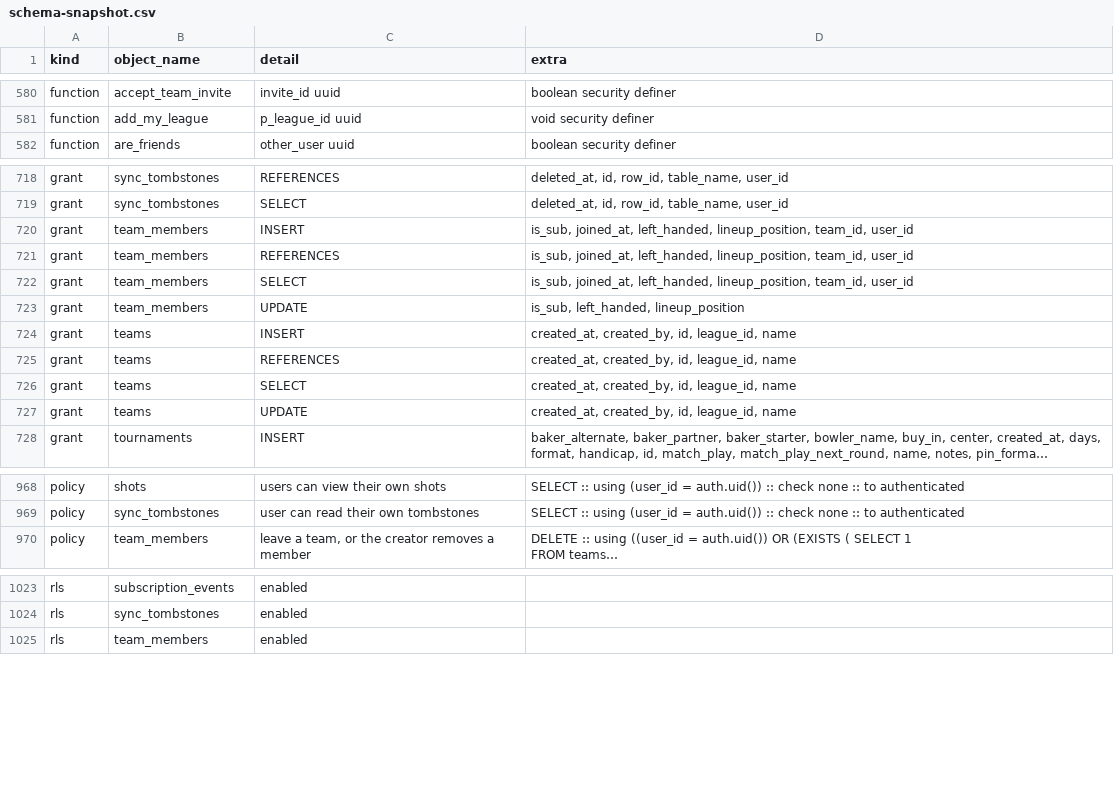
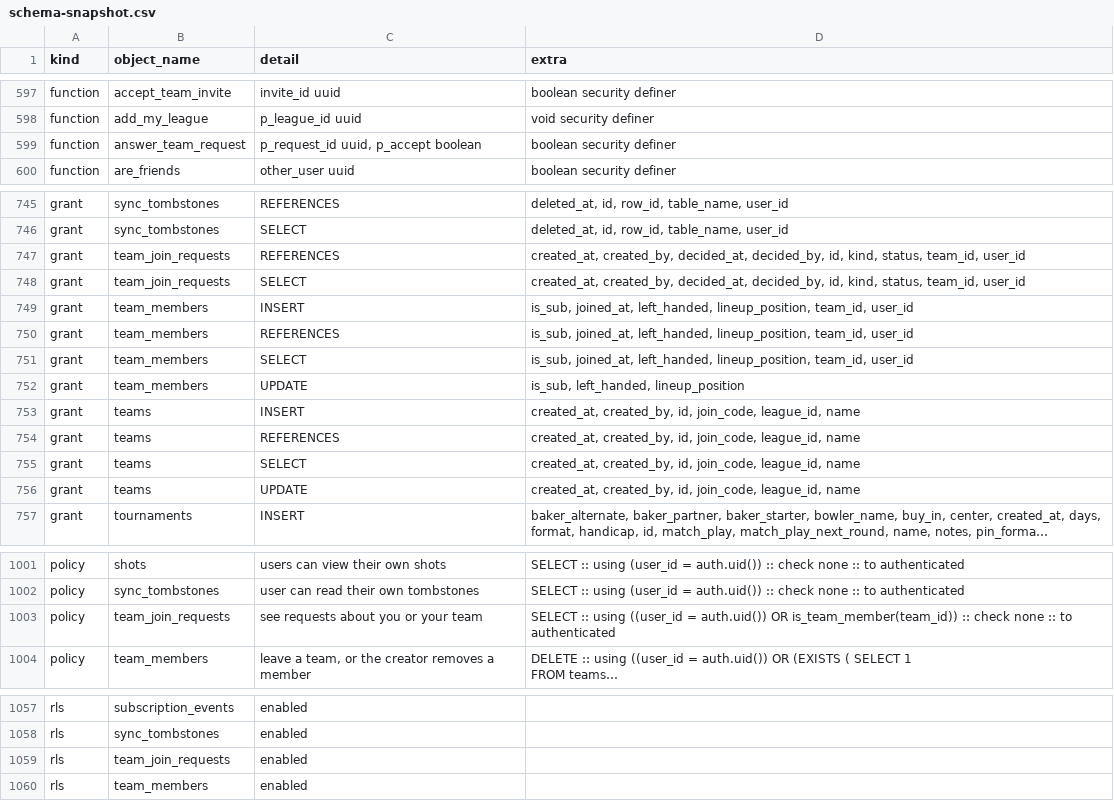
Before and after one commit to MyBowlingJourney/bowling-tracker, a CSV file: schema-snapshot.csv, drawn as a sheet; only a part is shown, gaps mark what is left out; long unchanged cells end in …; addresses are those after the commit; the diff covers the shown part only; the diff names each change by its address in the sheet, - before the commit and + after, or states it on an @@ line.

```diff
--- a/schema-snapshot.csv
+++ b/schema-snapshot.csv
+row 599: function | answer_team_request | p_request_id uuid, p_accept boolean | boolean security definer
+row 747: grant | team_join_requests | REFERENCES | created_at, created_by, decided_at, decided_by, id, kind, status, team_id, user_id
+row 748: grant | team_join_requests | SELECT | created_at, created_by, decided_at, decided_by, id, kind, status, team_id, user_id
-D753:D756 (extra): …created_by, id, league_id, name
+D753:D756 (extra): …created_by, id, join_code, league_id, name
+row 1003: policy | team_join_requests | see requests about you or your team | SELECT :: using ((user_id = auth.uid()) OR is_team_member(team_id)) :: check none :: to authenticated
+row 1059: rls | team_join_requests | enabled
```
Also changed, not shown: 30 added rows elsewhere in this file, 2 other files.
